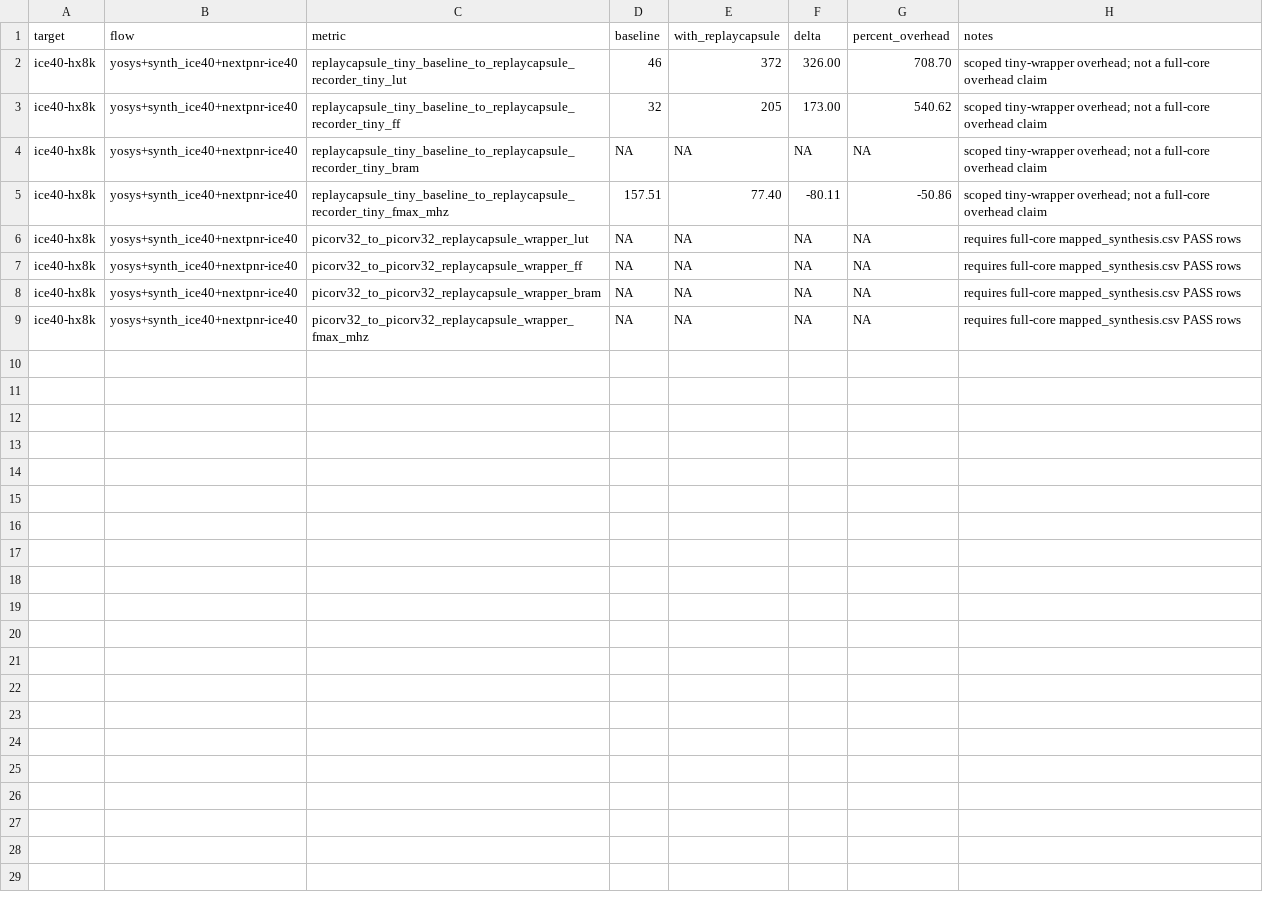
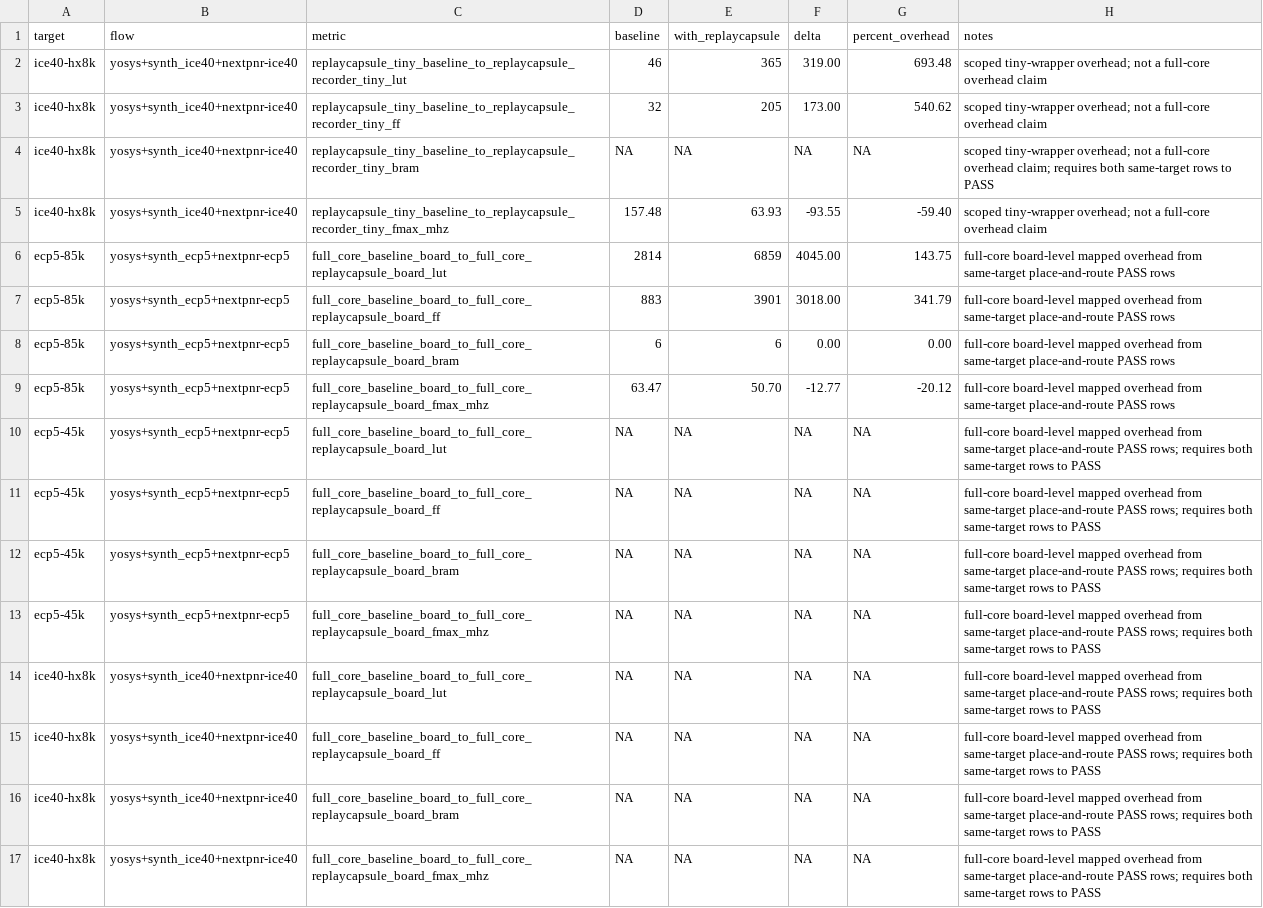
Before and after one commit to Tylerlee102/ASP-DAC, a CSV file: results/processed/mapped_overhead.csv, drawn as a sheet.

Commit message:
Update full-core mapped evidence

```diff
--- a/results/processed/mapped_overhead.csv
+++ b/results/processed/mapped_overhead.csv
@@ -1,9 +1,17 @@
 target,flow,metric,baseline,with_replaycapsule,delta,percent_overhead,notes
-ice40-hx8k,yosys+synth_ice40+nextpnr-ice40,replaycapsule_tiny_baseline_to_replaycapsule_recorder_tiny_lut,46,372,326.00,708.70,scoped tiny-wrapper overhead; not a full-core overhead claim
+ice40-hx8k,yosys+synth_ice40+nextpnr-ice40,replaycapsule_tiny_baseline_to_replaycapsule_recorder_tiny_lut,46,365,319.00,693.48,scoped tiny-wrapper overhead; not a full-core overhead claim
 ice40-hx8k,yosys+synth_ice40+nextpnr-ice40,replaycapsule_tiny_baseline_to_replaycapsule_recorder_tiny_ff,32,205,173.00,540.62,scoped tiny-wrapper overhead; not a full-core overhead claim
-ice40-hx8k,yosys+synth_ice40+nextpnr-ice40,replaycapsule_tiny_baseline_to_replaycapsule_recorder_tiny_bram,NA,NA,NA,NA,scoped tiny-wrapper overhead; not a full-core overhead claim
-ice40-hx8k,yosys+synth_ice40+nextpnr-ice40,replaycapsule_tiny_baseline_to_replaycapsule_recorder_tiny_fmax_mhz,157.51,77.40,-80.11,-50.86,scoped tiny-wrapper overhead; not a full-core overhead claim
-ice40-hx8k,yosys+synth_ice40+nextpnr-ice40,picorv32_to_picorv32_replaycapsule_wrapper_lut,NA,NA,NA,NA,requires full-core mapped_synthesis.csv PASS rows
-ice40-hx8k,yosys+synth_ice40+nextpnr-ice40,picorv32_to_picorv32_replaycapsule_wrapper_ff,NA,NA,NA,NA,requires full-core mapped_synthesis.csv PASS rows
-ice40-hx8k,yosys+synth_ice40+nextpnr-ice40,picorv32_to_picorv32_replaycapsule_wrapper_bram,NA,NA,NA,NA,requires full-core mapped_synthesis.csv PASS rows
-ice40-hx8k,yosys+synth_ice40+nextpnr-ice40,picorv32_to_picorv32_replaycapsule_wrapper_fmax_mhz,NA,NA,NA,NA,requires full-core mapped_synthesis.csv PASS rows
+ice40-hx8k,yosys+synth_ice40+nextpnr-ice40,replaycapsule_tiny_baseline_to_replaycapsule_recorder_tiny_bram,NA,NA,NA,NA,scoped tiny-wrapper overhead; not a full-core overhead claim; requires both same-target rows to PASS
+ice40-hx8k,yosys+synth_ice40+nextpnr-ice40,replaycapsule_tiny_baseline_to_replaycapsule_recorder_tiny_fmax_mhz,157.48,63.93,-93.55,-59.40,scoped tiny-wrapper overhead; not a full-core overhead claim
+ecp5-85k,yosys+synth_ecp5+nextpnr-ecp5,full_core_baseline_board_to_full_core_replaycapsule_board_lut,2814,6859,4045.00,143.75,full-core board-level mapped overhead from same-target place-and-route PASS rows
+ecp5-85k,yosys+synth_ecp5+nextpnr-ecp5,full_core_baseline_board_to_full_core_replaycapsule_board_ff,883,3901,3018.00,341.79,full-core board-level mapped overhead from same-target place-and-route PASS rows
+ecp5-85k,yosys+synth_ecp5+nextpnr-ecp5,full_core_baseline_board_to_full_core_replaycapsule_board_bram,6,6,0.00,0.00,full-core board-level mapped overhead from same-target place-and-route PASS rows
+ecp5-85k,yosys+synth_ecp5+nextpnr-ecp5,full_core_baseline_board_to_full_core_replaycapsule_board_fmax_mhz,63.47,50.70,-12.77,-20.12,full-core board-level mapped overhead from same-target place-and-route PASS rows
+ecp5-45k,yosys+synth_ecp5+nextpnr-ecp5,full_core_baseline_board_to_full_core_replaycapsule_board_lut,NA,NA,NA,NA,full-core board-level mapped overhead from same-target place-and-route PASS rows; requires both same-target rows to PASS
+ecp5-45k,yosys+synth_ecp5+nextpnr-ecp5,full_core_baseline_board_to_full_core_replaycapsule_board_ff,NA,NA,NA,NA,full-core board-level mapped overhead from same-target place-and-route PASS rows; requires both same-target rows to PASS
+ecp5-45k,yosys+synth_ecp5+nextpnr-ecp5,full_core_baseline_board_to_full_core_replaycapsule_board_bram,NA,NA,NA,NA,full-core board-level mapped overhead from same-target place-and-route PASS rows; requires both same-target rows to PASS
+ecp5-45k,yosys+synth_ecp5+nextpnr-ecp5,full_core_baseline_board_to_full_core_replaycapsule_board_fmax_mhz,NA,NA,NA,NA,full-core board-level mapped overhead from same-target place-and-route PASS rows; requires both same-target rows to PASS
+ice40-hx8k,yosys+synth_ice40+nextpnr-ice40,full_core_baseline_board_to_full_core_replaycapsule_board_lut,NA,NA,NA,NA,full-core board-level mapped overhead from same-target place-and-route PASS rows; requires both same-target rows to PASS
+ice40-hx8k,yosys+synth_ice40+nextpnr-ice40,full_core_baseline_board_to_full_core_replaycapsule_board_ff,NA,NA,NA,NA,full-core board-level mapped overhead from same-target place-and-route PASS rows; requires both same-target rows to PASS
+ice40-hx8k,yosys+synth_ice40+nextpnr-ice40,full_core_baseline_board_to_full_core_replaycapsule_board_bram,NA,NA,NA,NA,full-core board-level mapped overhead from same-target place-and-route PASS rows; requires both same-target rows to PASS
+ice40-hx8k,yosys+synth_ice40+nextpnr-ice40,full_core_baseline_board_to_full_core_replaycapsule_board_fmax_mhz,NA,NA,NA,NA,full-core board-level mapped overhead from same-target place-and-route PASS rows; requires both same-target rows to PASS
```
Also changed, not shown: results/processed/mapped_synthesis.csv, 2 other files.
